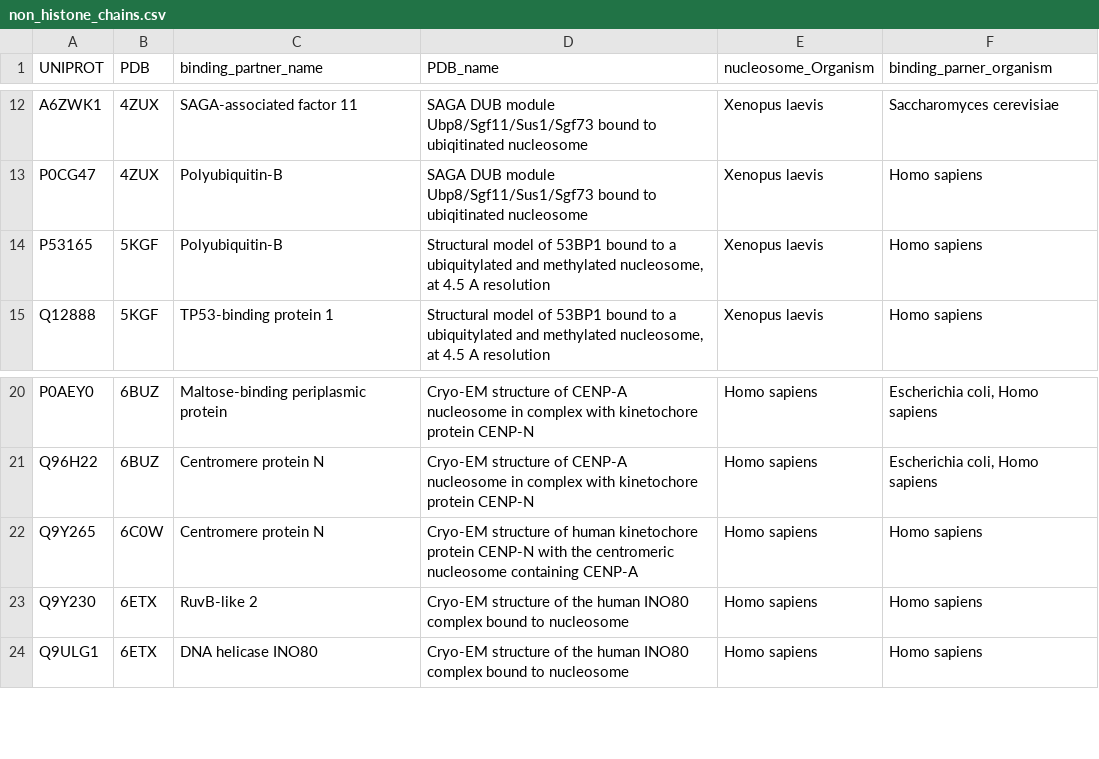
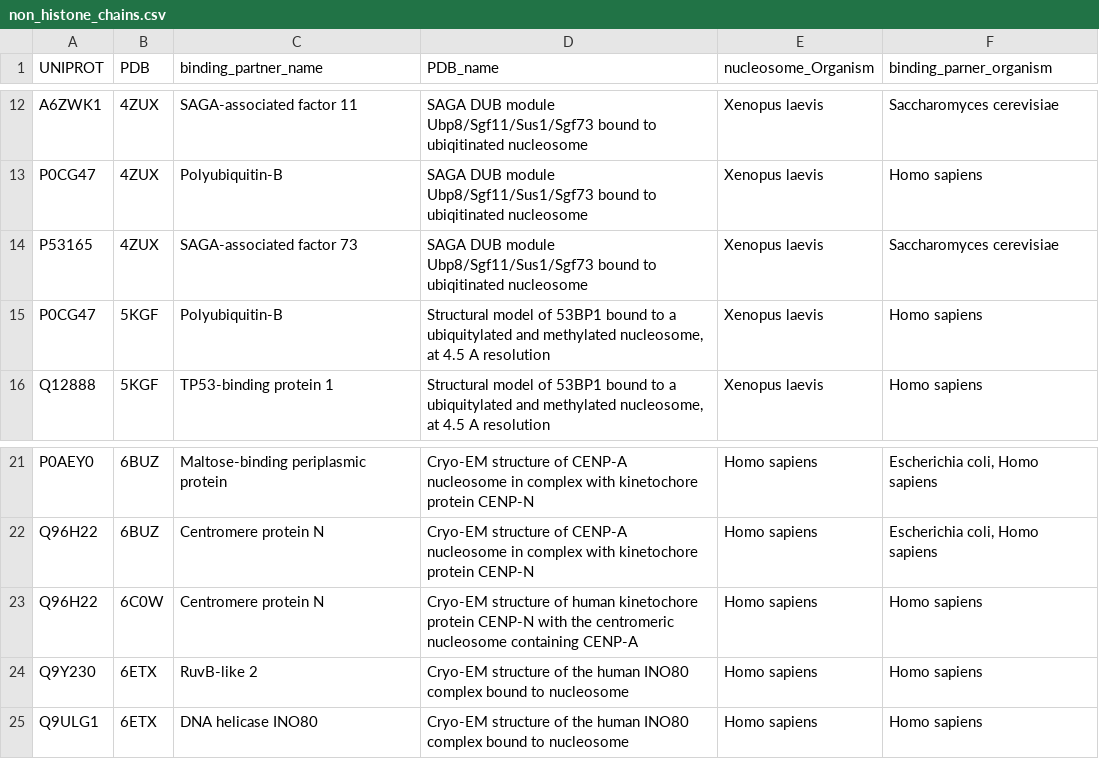
Before and after one commit to yaromar/project1, a CSV file: data/non_histone_chains.csv, drawn as a sheet; only a part is shown, gaps mark what is left out.

Commit message:
Update non_histone_chains.csv

```diff
--- a/data/non_histone_chains.csv
+++ b/data/non_histone_chains.csv
@@ -13,3 +13,4 @@ A6ZWK1	4ZUX	SAGA-associated factor 11	SAGA DUB module Ubp8/Sgf11/Sus1/Sgf73 boun
 P0CG47	4ZUX	Polyubiquitin-B	SAGA DUB module Ubp8/Sgf11/Sus1/Sgf73 bound to ubiqitinated nucleosome	Xenopus laevis	Homo sapiens
-P53165	5KGF	Polyubiquitin-B	Structural model of 53BP1 bound to a ubiquitylated and methylated nucleosome, at 4.5 A resolution	Xenopus laevis	Homo sapiens
+P53165	4ZUX	SAGA-associated factor 73	SAGA DUB module Ubp8/Sgf11/Sus1/Sgf73 bound to ubiqitinated nucleosome	Xenopus laevis	Saccharomyces cerevisiae
+P0CG47	5KGF	Polyubiquitin-B	Structural model of 53BP1 bound to a ubiquitylated and methylated nucleosome, at 4.5 A resolution	Xenopus laevis	Homo sapiens
 Q12888	5KGF	TP53-binding protein 1	Structural model of 53BP1 bound to a ubiquitylated and methylated nucleosome, at 4.5 A resolution	Xenopus laevis	Homo sapiens
@@ -21,3 +22,3 @@ P0AEY0	6BUZ	Maltose-binding periplasmic protein	Cryo-EM structure of CENP-A nucl
 Q96H22	6BUZ	Centromere protein N	Cryo-EM structure of CENP-A nucleosome in complex with kinetochore protein CENP-N	Homo sapiens	Escherichia coli, Homo sapiens
-Q9Y265	6C0W	Centromere protein N	Cryo-EM structure of human kinetochore protein CENP-N with the centromeric nucleosome containing CENP-A	Homo sapiens	Homo sapiens
+Q96H22	6C0W	Centromere protein N	Cryo-EM structure of human kinetochore protein CENP-N with the centromeric nucleosome containing CENP-A	Homo sapiens	Homo sapiens
 Q9Y230	6ETX	RuvB-like 2	Cryo-EM structure of the human INO80 complex bound to nucleosome	Homo sapiens	Homo sapiens
```
